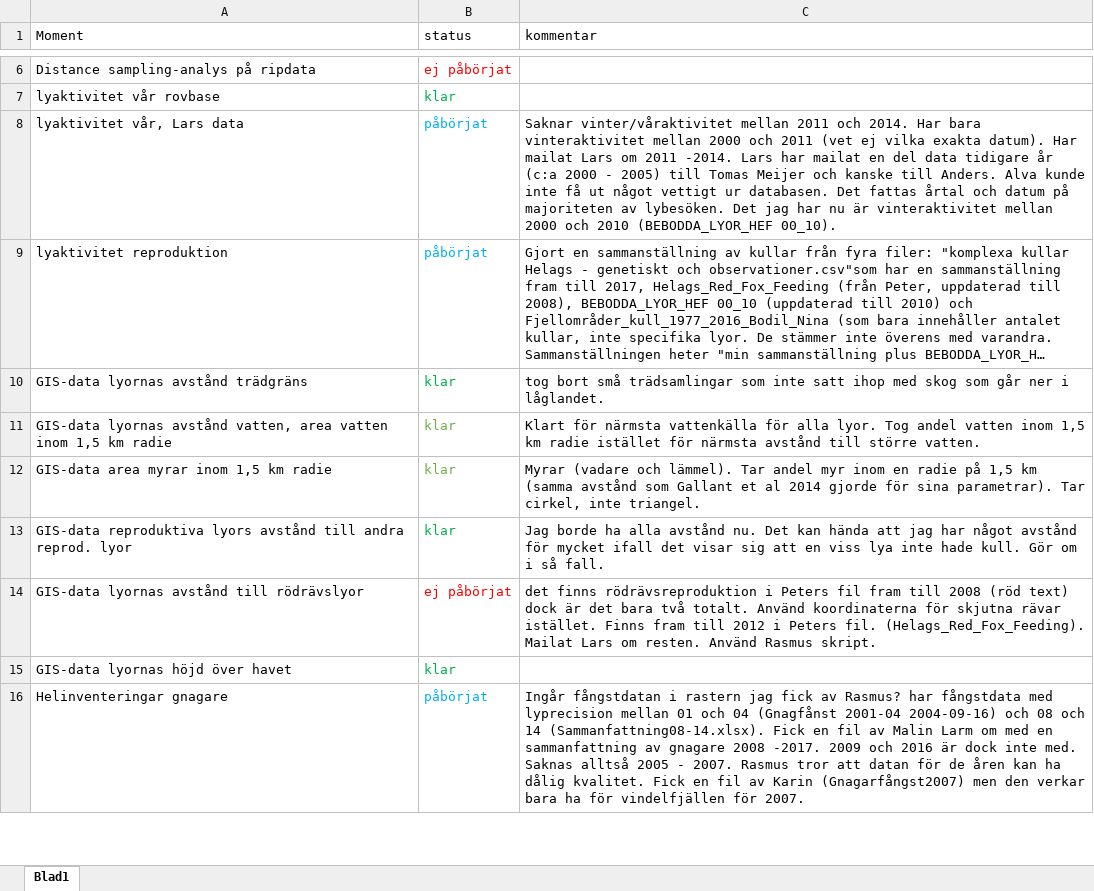
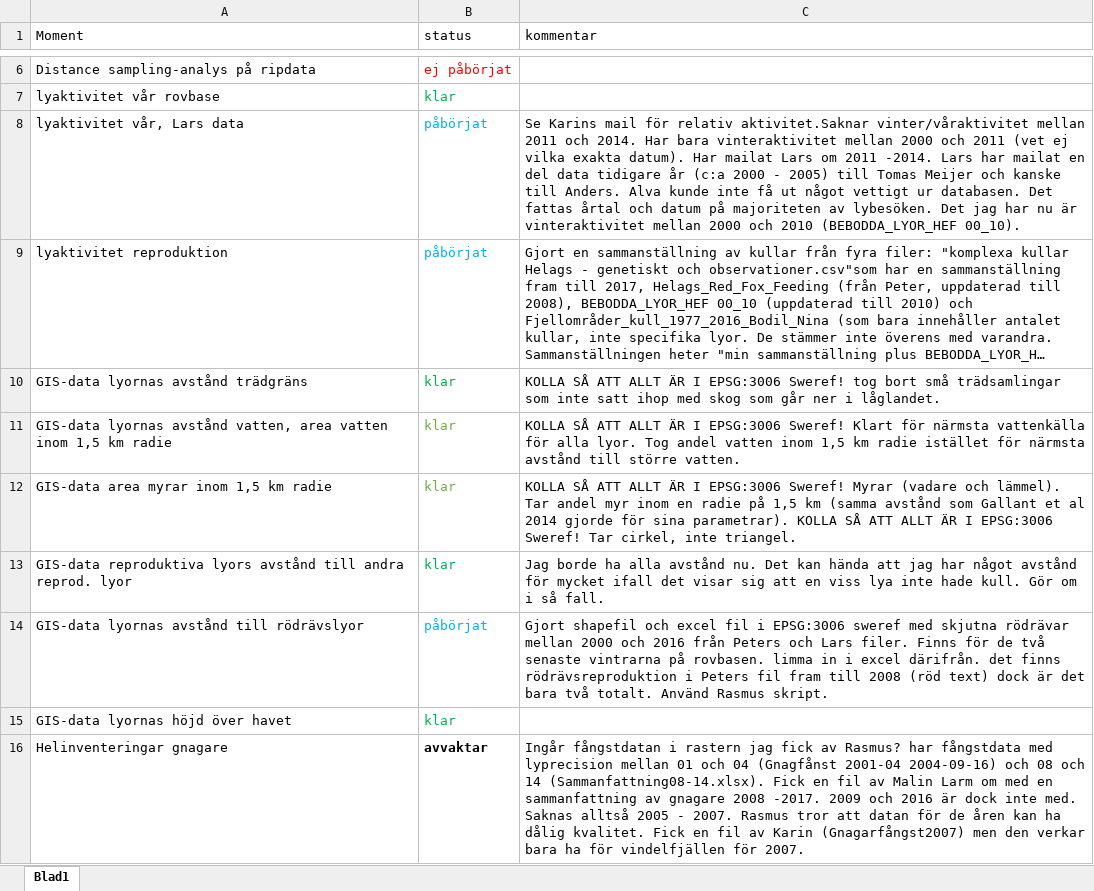
Before and after one commit to torhanssonfrank/Den-selection, an Excel workbook: Rawdata/metadataframsteg.xlsx, sheet Blad1, drawn as a sheet; only a part is shown, gaps mark what is left out; long unchanged cells end in …; values as stored, in another font and other column widths than the file's, no borders; the diff covers the shown part only; the diff names each change by its address in the sheet, - before the commit and + after, or states it on an @@ line.

```diff
--- a/Rawdata/metadataframsteg.xlsx (sheet Blad1)
+++ b/Rawdata/metadataframsteg.xlsx (sheet Blad1)
-C8 (kommentar): Saknar vinter/våraktivitet mellan…
+C8 (kommentar): Se Karins mail för relativ aktivitet.Saknar vinter/våraktivitet mellan…
-C10 (kommentar): tog bort…
+C10 (kommentar): KOLLA SÅ ATT ALLT ÄR I EPSG:3006 Sweref! tog bort…
-C11 (kommentar): Klart för…
+C11 (kommentar): KOLLA SÅ ATT ALLT ÄR I EPSG:3006 Sweref! Klart för…
-C12 (kommentar): Myrar (vadare och lämmel). Tar andel myr inom en radie på 1,5 km (samma avstånd som Gallant et al 2014 gjorde för sina parametrar). Tar cirkel,…
+C12 (kommentar): KOLLA SÅ ATT ALLT ÄR I EPSG:3006 Sweref! Myrar (vadare och lämmel). Tar andel myr inom en radie på 1,5 km (samma avstånd som Gallant et al 2014 gjorde för sina parametrar). KOLLA SÅ ATT ALLT ÄR I EPSG:3006 Sweref! Tar cirkel,…
-B14 (status): ej påbörjat
+B14 (status): påbörjat
-B14 text colour: #FF0000
+B14 text colour: #00B0F0
-C14 (kommentar): det finns rödrävsreproduktion i Peters fil fram till 2008 (röd text) dock är det bara två totalt. Använd koordinaterna för skjutna rävar istället. Finns fram till 2012 i Peters fil. (Helags_Red_Fox_Feeding). Mailat Lars om resten. Använd Rasmus…
+C14 (kommentar): Gjort shapefil och excel fil i EPSG:3006 sweref med skjutna rödrävar mellan 2000 och 2016 från Peters och Lars filer. Finns för de två senaste vintrarna på rovbasen. limma in i excel därifrån. det finns rödrävsreproduktion i Peters fil fram till 2008 (röd text) dock är det bara två totalt. Använd Rasmus…
-B16 (status): påbörjat
+B16 (status): avvaktar
@@ B16 bold: off → on, text colour: #00B0F0 → black @@
```
Also changed, not shown: 5 added rows, 4 edited cells and cell formats elsewhere in this sheet, 3 other files.
